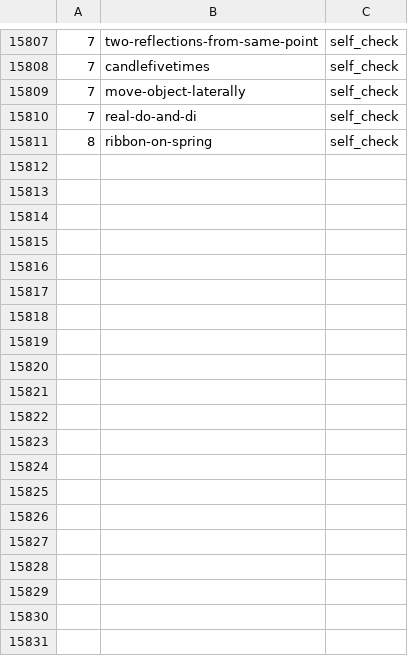
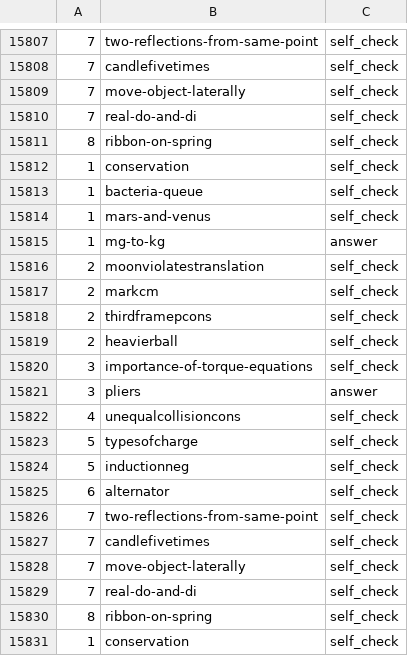
Before and after one commit to bkasel/lm, a CSV file: cp/answers.csv, drawn as a sheet; only a part is shown, gaps mark what is left out; the diff covers the shown part only.

```diff
--- a/cp/answers.csv
+++ b/cp/answers.csv
@@ -15811 +15811,21 @@
 8,ribbon-on-spring,self_check
+1,conservation,self_check
+1,bacteria-queue,self_check
+1,mars-and-venus,self_check
+1,mg-to-kg,answer
+2,moonviolatestranslation,self_check
+2,markcm,self_check
+2,thirdframepcons,self_check
+2,heavierball,self_check
+3,importance-of-torque-equations,self_check
+3,pliers,answer
+4,unequalcollisioncons,self_check
+5,typesofcharge,self_check
+5,inductionneg,self_check
+6,alternator,self_check
+7,two-reflections-from-same-point,self_check
+7,candlefivetimes,self_check
+7,move-object-laterally,self_check
+7,real-do-and-di,self_check
+8,ribbon-on-spring,self_check
+1,conservation,self_check
```
Also changed, not shown: 37 added rows elsewhere in this file, 4 other files.
